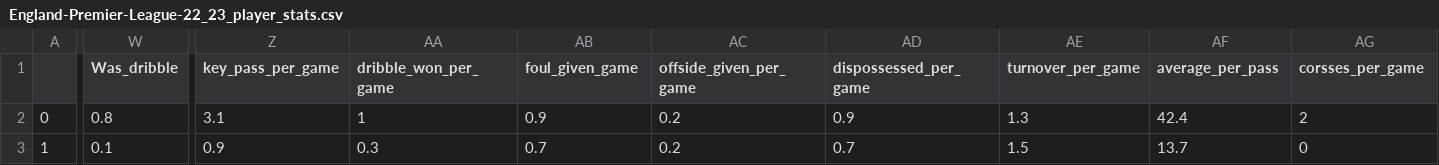
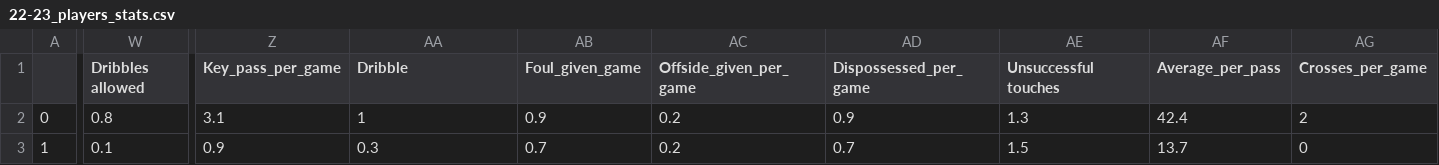
Before and after one commit to pervin0527/Upstage_Ai_Lab, a CSV file: 04_EDA/project/Leagues/England-Premier-League/22-23_players_stats.csv (was 04_EDA/project/Leagues/England-Premier-League/England-Premier-League-22_23_player_stats.csv), drawn as a sheet; only a part is shown, gaps mark what is left out; the diff covers the shown part only; the diff names each change by its address in the sheet, - before the commit and + after, or states it on an @@ line.

```diff
--- a/04_EDA/project/Leagues/England-Premier-League/England-Premier-League-22_23_player_stats.csv
+++ b/04_EDA/project/Leagues/England-Premier-League/22-23_players_stats.csv
-W1: Was_dribble
+W1: Dribbles allowed
-Z1: key_pass_per_game
+Z1: Key_pass_per_game
-AA1: dribble_won_per_game
+AA1: Dribble
-AB1: foul_given_game
+AB1: Foul_given_game
-AC1: offside_given_per_game
+AC1: Offside_given_per_game
-AD1: dispossessed_per_game
+AD1: Dispossessed_per_game
-AE1: turnover_per_game
+AE1: Unsuccessful touches
-AF1: average_per_pass
+AF1: Average_per_pass
-AG1: corsses_per_game
+AG1: Crosses_per_game
```
Also changed, not shown: 2 edited cells elsewhere in this file, 04_EDA/project/Leagues/France-Ligue-1/22-23_players_stats.csv, 04_EDA/project/Leagues/Germany-Bundesliga/22-23_players_stats.csv, 24 other files.
